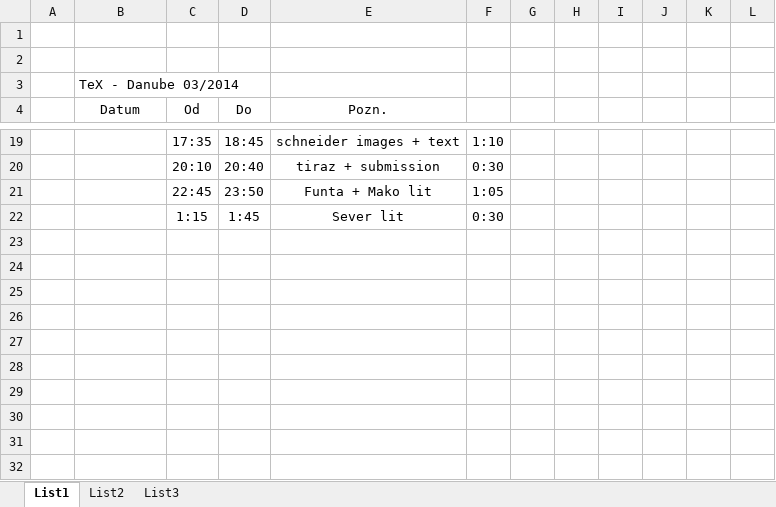
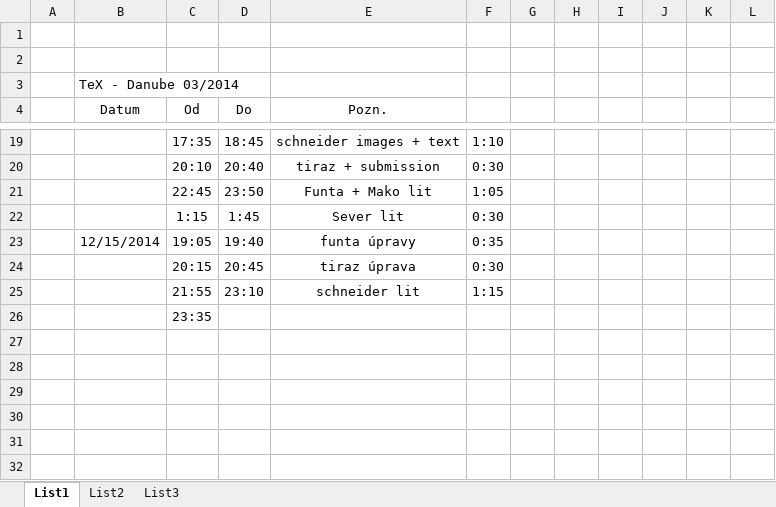
Before and after one commit to legiris/tex-issue-2014-04, an Excel workbook: time.xlsx, sheet List1, drawn as a sheet; only a part is shown, gaps mark what is left out; values as stored, in another font and other column widths than the file's, no borders; the diff names each change by its address in the sheet, - before the commit and + after, or states it on an @@ line.

```diff
--- a/time.xlsx (sheet List1)
+++ b/time.xlsx (sheet List1)
-row 23: (empty)
+row 23:  | 12/15/2014 | 19:05 | 19:40 | funta úpravy | 0:35
-row 24: (empty)
+row 24:  |  | 20:15 | 20:45 | tiraz úprava | 0:30
-row 25: (empty)
+row 25:  |  | 21:55 | 23:10 | schneider lit | 1:15
-C26 (Od): (empty)
+C26 (Od): 23:35
```
Also changed, not shown: 10 other files.
